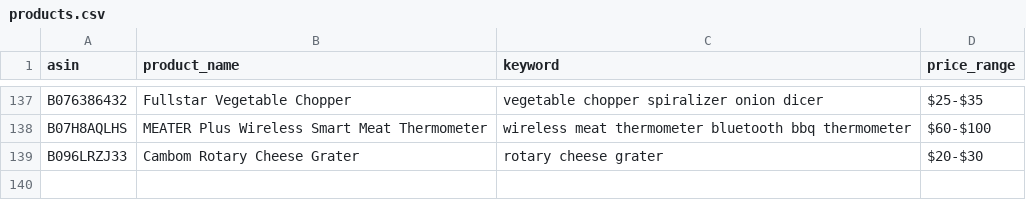
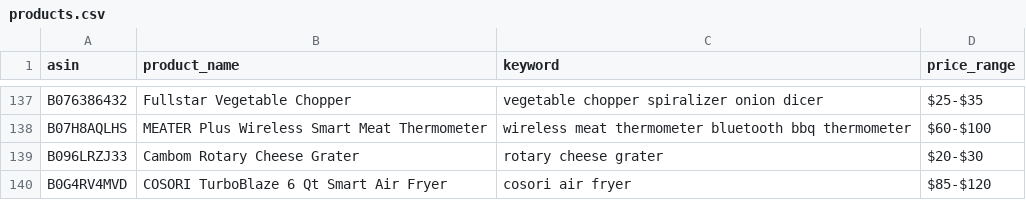
Before and after one commit to Fukunga/Pinterest-kitchen-feed, a CSV file: data/products.csv, drawn as a sheet; only a part is shown, gaps mark what is left out.

```diff
--- a/data/products.csv
+++ b/data/products.csv
@@ -139 +139,2 @@ B07H8AQLHS,MEATER Plus Wireless Smart Meat Thermometer,wireless meat thermometer
 B096LRZJ33,Cambom Rotary Cheese Grater,rotary cheese grater,$20-$30
+B0G4RV4MVD,COSORI TurboBlaze 6 Qt Smart Air Fryer,cosori air fryer,$85-$120
```
Also changed, not shown: data/posting_history.csv, 3 other files.
